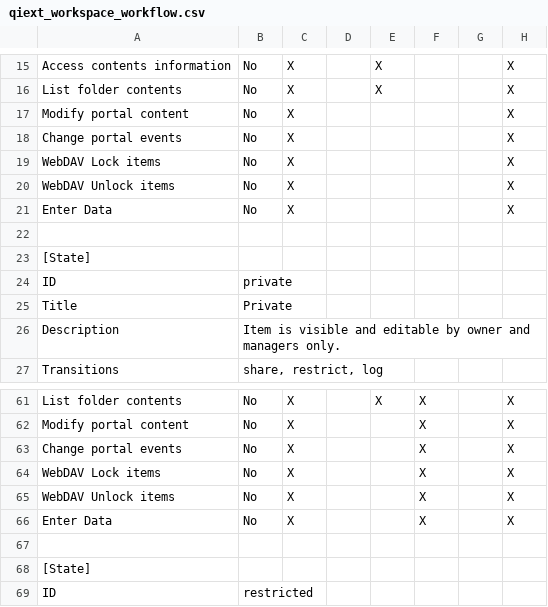
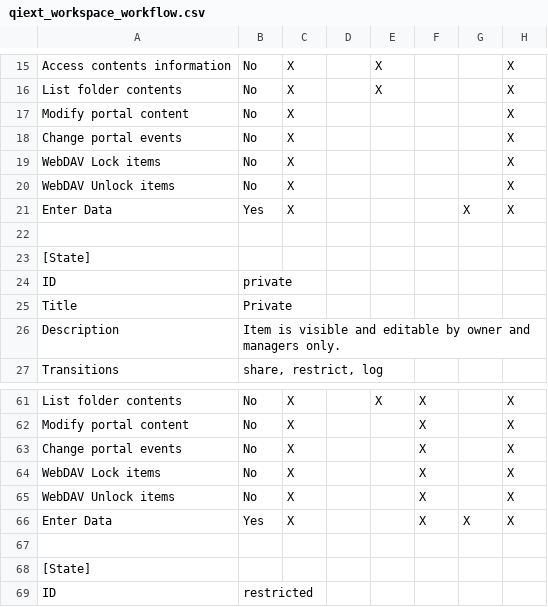
Before and after one commit to upiq/uu.qiext, a CSV file: uu/qiext/profiles/default/workflow_csv/qiext_workspace_workflow.csv, drawn as a sheet; only a part is shown, gaps mark what is left out; the diff names each change by its address in the sheet, - before the commit and + after, or states it on an @@ line.

Commit message:
workflow definition and documentation: FormEntry role gets Enter Data permission on visible, collaborative_editing states.  In both cases, Enter Data permission is set to Acquire (Yes) instead of No.

```diff
--- a/uu/qiext/profiles/default/workflow_csv/qiext_workspace_workflow.csv
+++ b/uu/qiext/profiles/default/workflow_csv/qiext_workspace_workflow.csv
-B21: No
+B21: Yes
-G21: (empty)
+G21: X
-B66: No
+B66: Yes
-G66: (empty)
+G66: X
```
Also changed, not shown: 1 other file.
